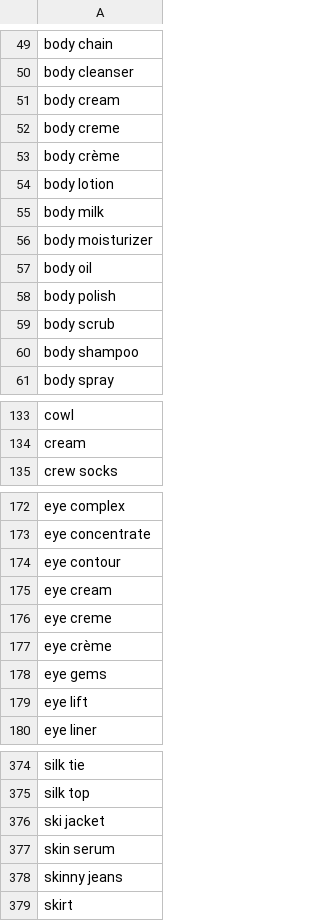
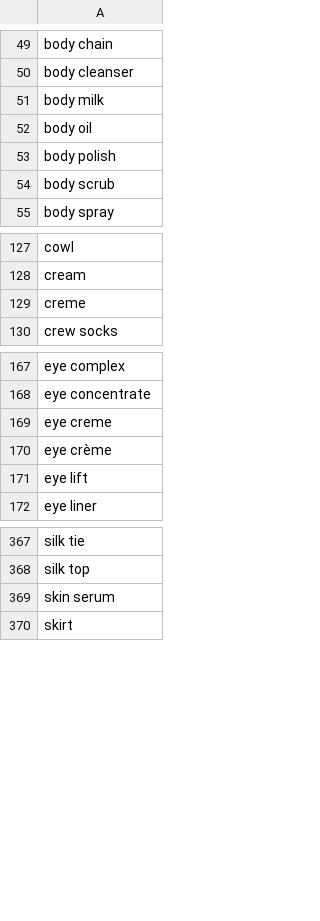
Before and after one commit to rflynn/productsum, a CSV file: search/data/tag.product.csv, drawn as a sheet; only a part is shown, gaps mark what is left out; the diff covers the shown part only.

```diff
--- a/search/data/tag.product.csv
+++ b/search/data/tag.product.csv
@@ -50,8 +50,3 @@ body chain
 body cleanser
-body cream
-body creme
-body crème
-body lotion
 body milk
-body moisturizer
 body oil
@@ -59,3 +54,2 @@ body polish
 body scrub
-body shampoo
 body spray
@@ -134,2 +128,3 @@ cowl
 cream
+creme
 crew socks
@@ -173,7 +168,4 @@ eye complex
 eye concentrate
-eye contour
-eye cream
 eye creme
 eye crème
-eye gems
 eye lift
@@ -375,5 +368,3 @@ silk tie
 silk top
-ski jacket
 skin serum
-skinny jeans
 skirt
```
Also changed, not shown: 2 added rows elsewhere in this file, search/data/tag.size.csv, 1 other file.
